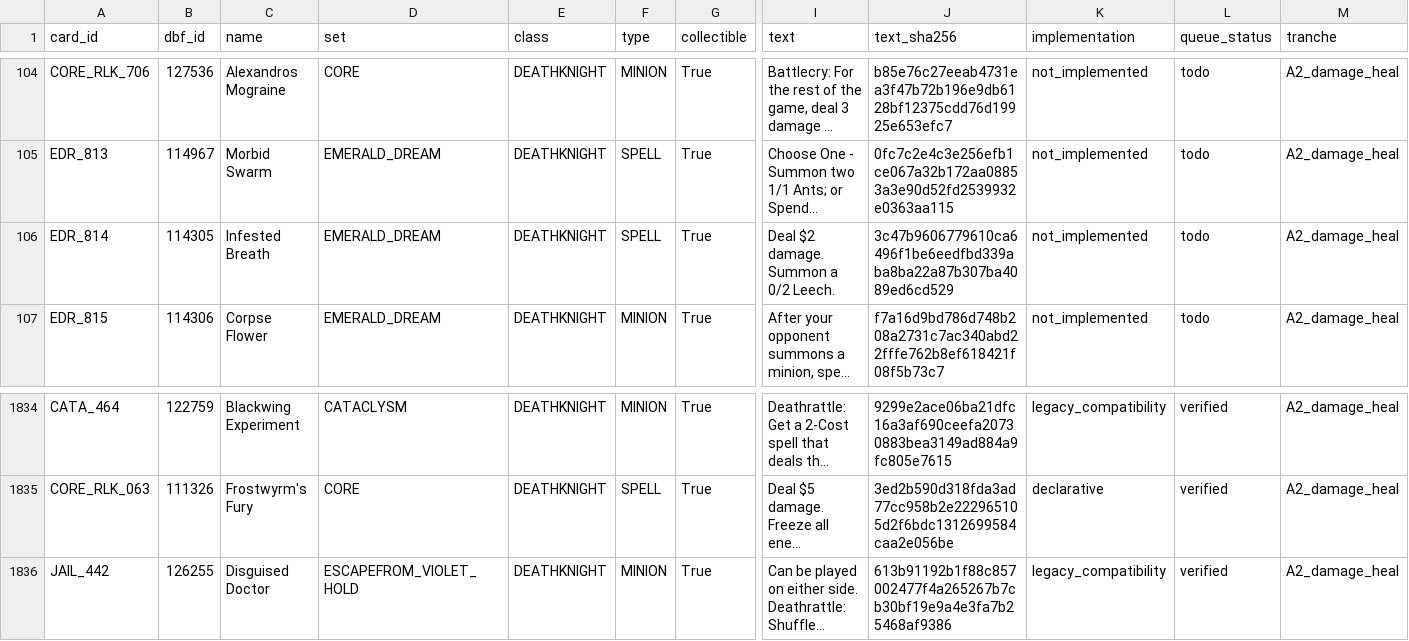
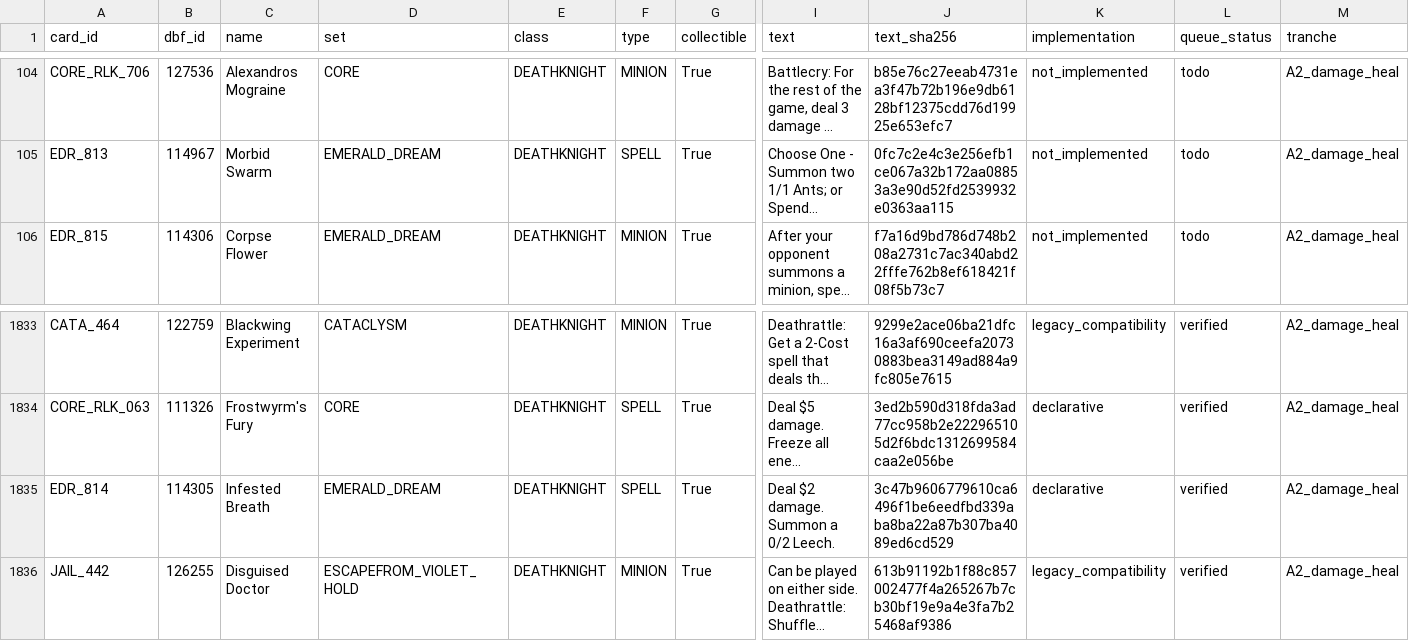
Before and after one commit to luentong/lushi, a CSV file: reports/standard_migration_queue.csv, drawn as a sheet; only a part is shown, gaps mark what is left out; long unchanged cells end in …; removed rows and columns are numbered as before the commit, all else as after; rows hold the shown columns only; the diff names each change by its address in the sheet, - before the commit and + after, or states it on an @@ line.

```diff
--- a/reports/standard_migration_queue.csv
+++ b/reports/standard_migration_queue.csv
-row 106: EDR_814 | 114305 | Infested Breath | EMERALD_DREAM | DEATHKNIGHT | SPELL | True | Deal $2 damage. Summon a 0/2 Leech. | 3c47b9606779610ca6496f1be6eedfbd339aba8ba22a87b307ba4089ed6cd529 | not_implemented | todo | A2_damage_heal
+row 1835: EDR_814 | 114305 | Infested Breath | EMERALD_DREAM | DEATHKNIGHT | SPELL | True | Deal $2 damage. Summon a 0/2 Leech. | 3c47b9606779610ca6496f1be6eedfbd339aba8ba22a87b307ba4089ed6cd529 | declarative | verified | A2_damage_heal
```
Also changed, not shown: reports/card_rule_manifest.csv, reports/standard_rule_coverage.csv, 5 other files.
